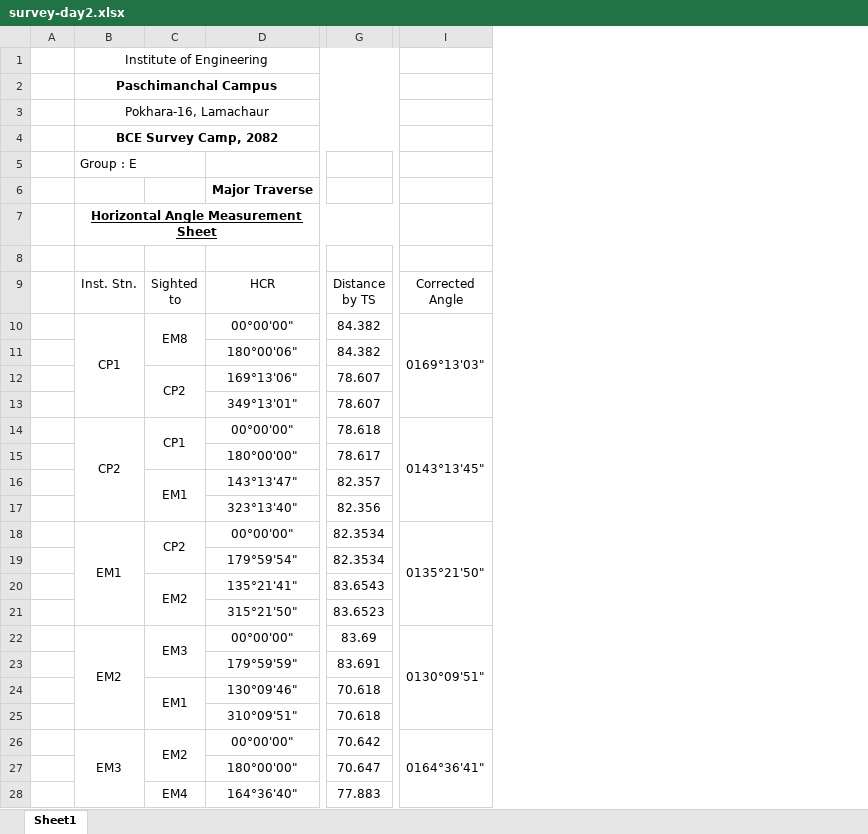
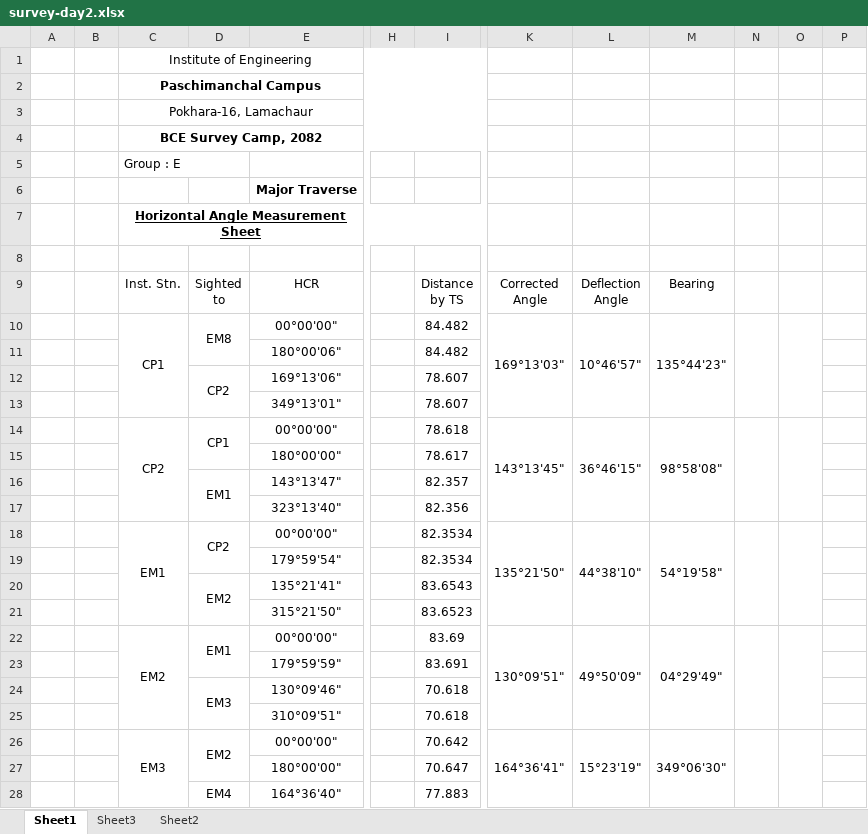
Before and after one commit to udaytharu/Portfolio-Website, an Excel workbook: survey-day2.xlsx, sheet Sheet1, drawn as a sheet; only a part is shown, gaps mark what is left out; values as stored, in another font and other column widths than the file's, no borders; removed rows and columns are numbered as before the commit, all else as after; ↵ is a line break in a cell; the diff covers the shown part only; the diff names each change by its address in the sheet, - before the commit and + after, or states it on an @@ line.

```diff
--- a/survey-day2.xlsx (sheet Sheet1)
+++ b/survey-day2.xlsx (sheet Sheet1)
+sheet tab: Sheet3
+sheet tab: Sheet2
+column B, empty
+column H, empty
-column I, rows 9-26: Corrected ↵ Angle | 0169°13'03" |  |  |  | 0143°13'45" |  |  |  | 0135°21'50" |  |  |  | 0130°09'51" |  |  |  | 0164°36'41"
+column K, rows 9-26: Corrected ↵ Angle | 169°13'03" |  |  |  | 143°13'45" |  |  |  | 135°21'50" |  |  |  | 130°09'51" |  |  |  | 164°36'41"
+column L, rows 9-26: Deflection ↵ Angle | 10°46'57" |  |  |  | 36°46'15" |  |  |  | 44°38'10" |  |  |  | 49°50'09" |  |  |  | 15°23'19"
+column M, rows 9-26: Bearing | 135°44'23" |  |  |  | 98°58'08" |  |  |  | 54°19'58" |  |  |  | 04°29'49" |  |  |  | 349°06'30"
+column N, empty
+column O, empty
+column P, empty
-I10:I11: 84.382
+I10:I11: 84.482
-D22: EM3
+D22: EM1
-D24: EM1
+D24: EM3
```
Also changed, not shown: 30 added rows elsewhere in this sheet, formulas that keep their value, 2 other files.
